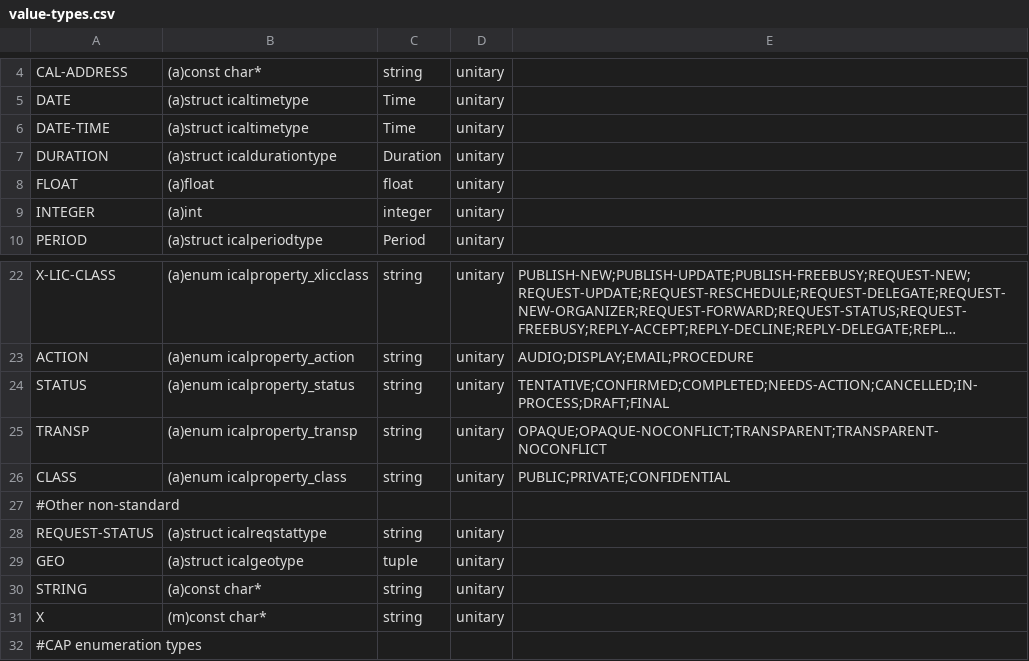
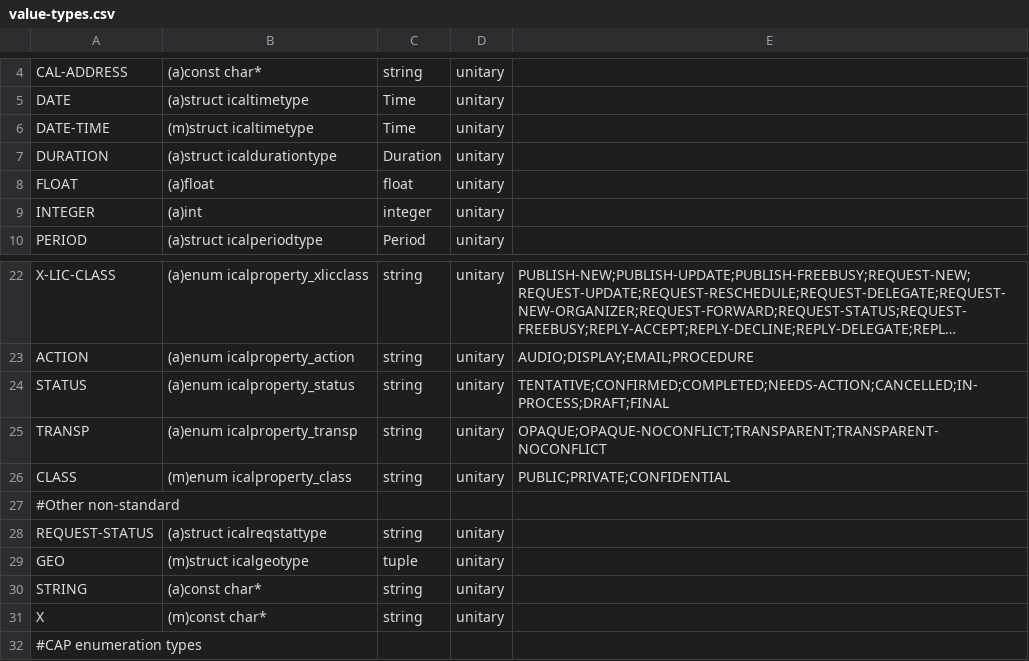
Before and after one commit to mozilla-cleanup/comm-esr52, a CSV file: calendar/libical/design-data/value-types.csv, drawn as a sheet; only a part is shown, gaps mark what is left out; long unchanged cells end in ….

```diff
--- a/calendar/libical/design-data/value-types.csv
+++ b/calendar/libical/design-data/value-types.csv
@@ -5,3 +5,3 @@
 "DATE","(a)struct icaltimetype","Time","unitary",
-"DATE-TIME","(a)struct icaltimetype","Time","unitary",
+"DATE-TIME","(m)struct icaltimetype","Time","unitary",
 "DURATION","(a)struct icaldurationtype","Duration","unitary",
@@ -25,6 +25,6 @@
 "TRANSP","(a)enum icalproperty_transp","string","unitary","OPAQUE;OPAQUE-NOCONFLICT;TRANSPARENT;TRANSPARENT-NOCONFLICT"
-"CLASS","(a)enum icalproperty_class","string","unitary","PUBLIC;PRIVATE;CONFIDENTIAL"
+"CLASS","(m)enum icalproperty_class","string","unitary","PUBLIC;PRIVATE;CONFIDENTIAL"
 "#Other non-standard",,,,
 "REQUEST-STATUS","(a)struct icalreqstattype","string","unitary"
-"GEO","(a)struct icalgeotype","tuple","unitary",
+"GEO","(m)struct icalgeotype","tuple","unitary",
 "STRING","(a)const char*","string","unitary",
```
Also changed, not shown: calendar/libical/design-data/parameters.csv, 44 other files.
